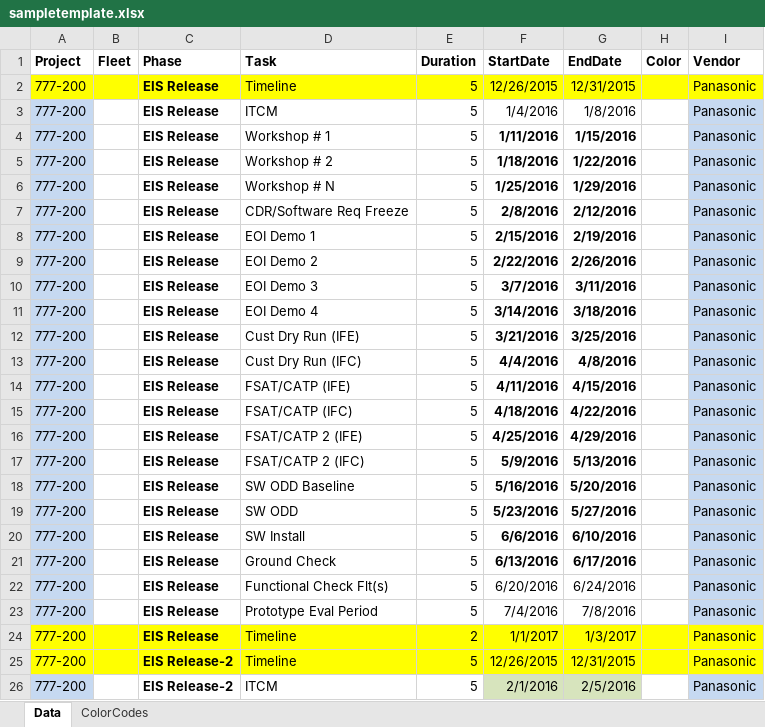
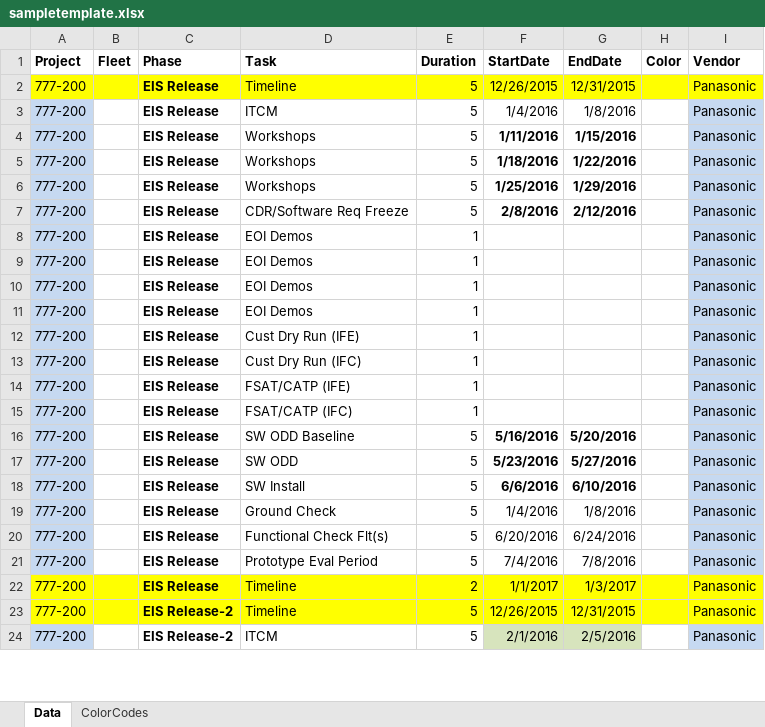
Before and after one commit to aravindrajv/ChartsGenerator, an Excel workbook: ChartsGenerator/sample/sampletemplate.xlsx, sheet Data, drawn as a sheet; only a part is shown; values as stored, in another font and other column widths than the file's, no borders; removed rows and columns are numbered as before the commit, all else as after; the diff covers the shown part only; the diff names each change by its address in the sheet, - before the commit and + after, or states it on an @@ line.

```diff
--- a/ChartsGenerator/sample/sampletemplate.xlsx (sheet Data)
+++ b/ChartsGenerator/sample/sampletemplate.xlsx (sheet Data)
-D4 (Task): Workshop # 1
+D4 (Task): Workshops
-D5 (Task): Workshop # 2
+D5 (Task): Workshops
-D6 (Task): Workshop # N
+D6 (Task): Workshops
-D8 (Task): EOI Demo 1
+D8 (Task): EOI Demos
-E8:E15 (Duration): 5
+E8:E15 (Duration): 1
-F8 (StartDate): 2/15/2016
+F8 (StartDate): (empty)
-G8 (EndDate): 2/19/2016
+G8 (EndDate): (empty)
-D9 (Task): EOI Demo 2
+D9 (Task): EOI Demos
-F9 (StartDate): 2/22/2016
+F9 (StartDate): (empty)
-G9 (EndDate): 2/26/2016
+G9 (EndDate): (empty)
-D10 (Task): EOI Demo 3
+D10 (Task): EOI Demos
-F10 (StartDate): 3/7/2016
+F10 (StartDate): (empty)
-G10 (EndDate): 3/11/2016
+G10 (EndDate): (empty)
-D11 (Task): EOI Demo 4
+D11 (Task): EOI Demos
-F11 (StartDate): 3/14/2016
+F11 (StartDate): (empty)
-G11 (EndDate): 3/18/2016
+G11 (EndDate): (empty)
-F12 (StartDate): 3/21/2016
+F12 (StartDate): (empty)
-G12 (EndDate): 3/25/2016
+G12 (EndDate): (empty)
-F13 (StartDate): 4/4/2016
+F13 (StartDate): (empty)
-G13 (EndDate): 4/8/2016
+G13 (EndDate): (empty)
-F14 (StartDate): 4/11/2016
+F14 (StartDate): (empty)
-G14 (EndDate): 4/15/2016
+G14 (EndDate): (empty)
-F15 (StartDate): 4/18/2016
+F15 (StartDate): (empty)
-G15 (EndDate): 4/22/2016
+G15 (EndDate): (empty)
-row 16: 777-200 |  | EIS Release | FSAT/CATP 2 (IFE) | 5 | 4/25/2016 | 4/29/2016 |  | Panasonic
-row 17: 777-200 |  | EIS Release | FSAT/CATP 2 (IFC) | 5 | 5/9/2016 | 5/13/2016 |  | Panasonic
-F19 (StartDate): 6/13/2016
+F19 (StartDate): 1/4/2016
-F19:G19 bold: on
+F19:G19 bold: off
-G19 (EndDate): 6/17/2016
+G19 (EndDate): 1/8/2016
```
Also changed, not shown: 10 removed rows and 35 edited cells elsewhere in this sheet, sheet ColorCodes, formulas that keep their value, 6 other files.
